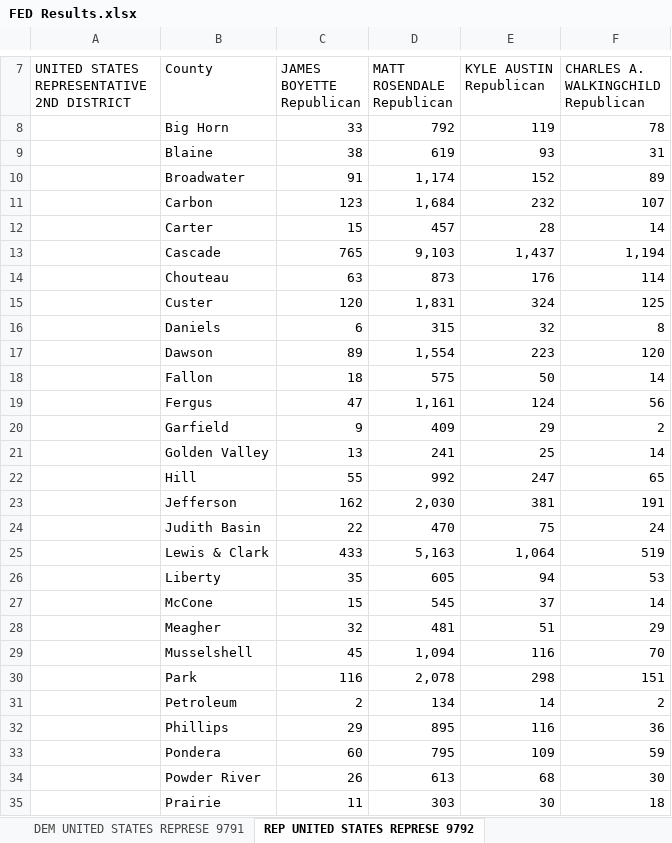
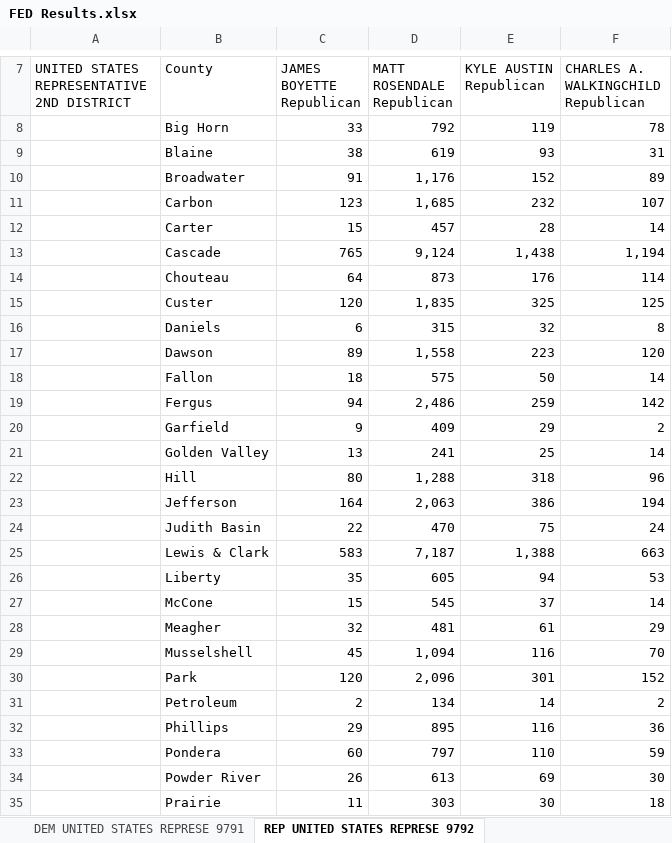
Before and after one commit to eidietrich/frontend-mt-candidates-2022, an Excel workbook: inputs/primary-results/raw/FED Results.xlsx, sheet REP UNITED STATES REPRESE 9792, drawn as a sheet; only a part is shown, gaps mark what is left out; values as stored, in another font and other column widths than the file's, no borders; the diff covers the shown part only; the diff names each change by its address in the sheet, - before the commit and + after, or states it on an @@ line.

```diff
--- a/inputs/primary-results/raw/FED Results.xlsx (sheet REP UNITED STATES REPRESE 9792)
+++ b/inputs/primary-results/raw/FED Results.xlsx (sheet REP UNITED STATES REPRESE 9792)
-D10 (MATT ROSENDALE Republican): 1,174
+D10 (MATT ROSENDALE Republican): 1,176
-D11 (MATT ROSENDALE Republican): 1,684
+D11 (MATT ROSENDALE Republican): 1,685
-D13 (MATT ROSENDALE Republican): 9,103
+D13 (MATT ROSENDALE Republican): 9,124
-E13 (KYLE AUSTIN Republican): 1,437
+E13 (KYLE AUSTIN Republican): 1,438
-C14 (JAMES BOYETTE Republican): 63
+C14 (JAMES BOYETTE Republican): 64
-D15 (MATT ROSENDALE Republican): 1,831
+D15 (MATT ROSENDALE Republican): 1,835
-E15 (KYLE AUSTIN Republican): 324
+E15 (KYLE AUSTIN Republican): 325
-D17 (MATT ROSENDALE Republican): 1,554
+D17 (MATT ROSENDALE Republican): 1,558
-C19 (JAMES BOYETTE Republican): 47
+C19 (JAMES BOYETTE Republican): 94
-D19 (MATT ROSENDALE Republican): 1,161
+D19 (MATT ROSENDALE Republican): 2,486
-E19 (KYLE AUSTIN Republican): 124
+E19 (KYLE AUSTIN Republican): 259
-F19: 56
+F19: 142
-C22 (JAMES BOYETTE Republican): 55
+C22 (JAMES BOYETTE Republican): 80
-D22 (MATT ROSENDALE Republican): 992
+D22 (MATT ROSENDALE Republican): 1,288
-E22 (KYLE AUSTIN Republican): 247
+E22 (KYLE AUSTIN Republican): 318
-F22: 65
+F22: 96
-C23 (JAMES BOYETTE Republican): 162
+C23 (JAMES BOYETTE Republican): 164
-D23 (MATT ROSENDALE Republican): 2,030
+D23 (MATT ROSENDALE Republican): 2,063
-E23 (KYLE AUSTIN Republican): 381
+E23 (KYLE AUSTIN Republican): 386
-F23: 191
+F23: 194
-C25 (JAMES BOYETTE Republican): 433
+C25 (JAMES BOYETTE Republican): 583
-D25 (MATT ROSENDALE Republican): 5,163
+D25 (MATT ROSENDALE Republican): 7,187
-E25 (KYLE AUSTIN Republican): 1,064
+E25 (KYLE AUSTIN Republican): 1,388
-F25: 519
+F25: 663
-E28 (KYLE AUSTIN Republican): 51
+E28 (KYLE AUSTIN Republican): 61
-C30 (JAMES BOYETTE Republican): 116
+C30 (JAMES BOYETTE Republican): 120
-D30 (MATT ROSENDALE Republican): 2,078
+D30 (MATT ROSENDALE Republican): 2,096
-E30 (KYLE AUSTIN Republican): 298
+E30 (KYLE AUSTIN Republican): 301
-F30: 151
+F30: 152
-D33 (MATT ROSENDALE Republican): 795
+D33 (MATT ROSENDALE Republican): 797
-E33 (KYLE AUSTIN Republican): 109
+E33 (KYLE AUSTIN Republican): 110
-E34 (KYLE AUSTIN Republican): 68
+E34 (KYLE AUSTIN Republican): 69
```
Also changed, not shown: 22 edited cells elsewhere in this sheet, sheet REP UNITED STATES REPRESE 9791, sheet DEM UNITED STATES REPRESE 9791, sheet DEM UNITED STATES REPRESE 9792, sheet LIB UNITED STATES REPRESE 9792, inputs/primary-results/raw/HOUSE Results.xlsx, inputs/primary-results/raw/PSC Results.xlsx, 23 other files.
